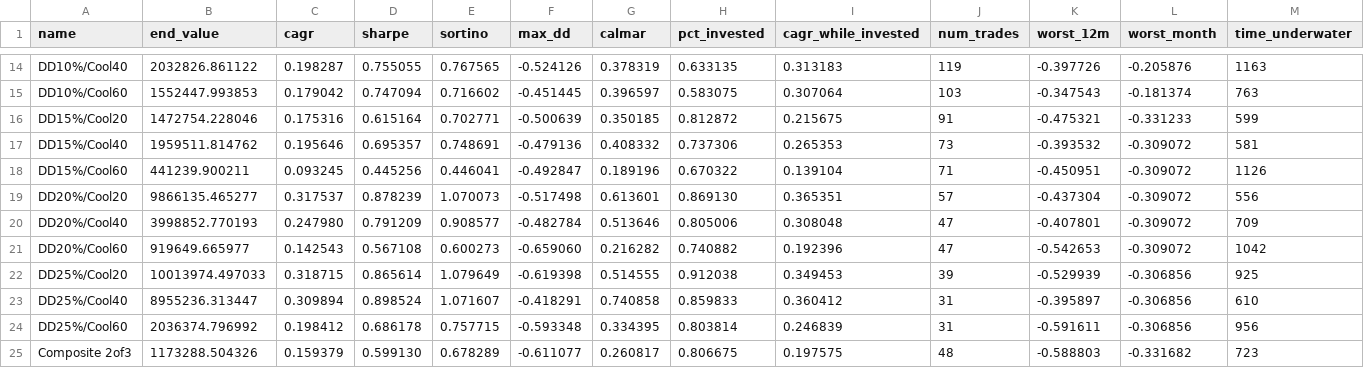
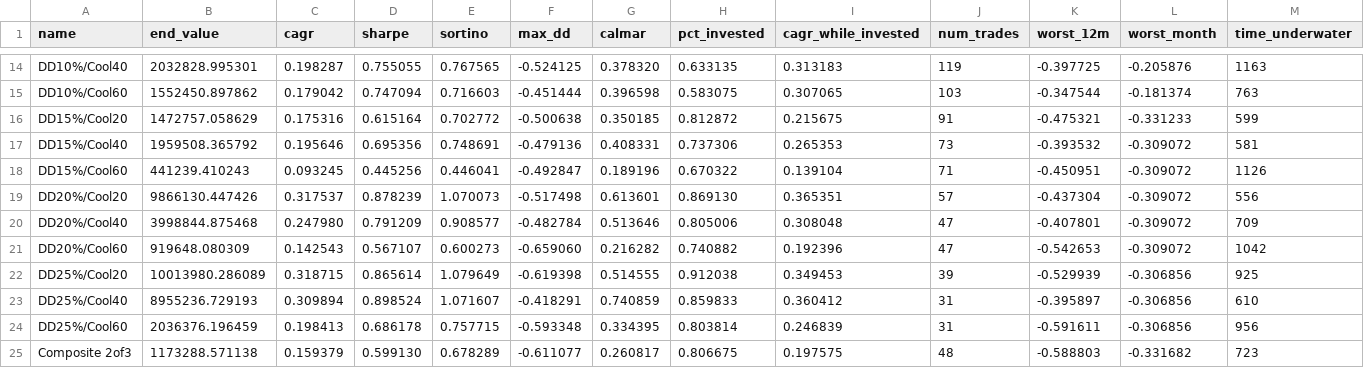
Before and after one commit to Blamb411/upro-timing-article, a CSV file: strategy_results.csv, drawn as a sheet; only a part is shown, gaps mark what is left out; the diff covers the shown part only; the diff names each change by its address in the sheet, - before the commit and + after, or states it on an @@ line.

```diff
--- a/strategy_results.csv
+++ b/strategy_results.csv
-B14 (end_value): 2032826.861122
+B14 (end_value): 2032828.995301
-F14 (max_dd): -0.524126
+F14 (max_dd): -0.524125
-G14 (calmar): 0.378319
+G14 (calmar): 0.378320
-K14 (worst_12m): -0.397726
+K14 (worst_12m): -0.397725
-B15 (end_value): 1552447.993853
+B15 (end_value): 1552450.897862
-E15 (sortino): 0.716602
+E15 (sortino): 0.716603
-F15 (max_dd): -0.451445
+F15 (max_dd): -0.451444
-G15 (calmar): 0.396597
+G15 (calmar): 0.396598
-I15 (cagr_while_invested): 0.307064
+I15 (cagr_while_invested): 0.307065
-K15 (worst_12m): -0.347543
+K15 (worst_12m): -0.347544
-B16 (end_value): 1472754.228046
+B16 (end_value): 1472757.058629
-E16 (sortino): 0.702771
+E16 (sortino): 0.702772
-F16 (max_dd): -0.500639
+F16 (max_dd): -0.500638
-B17 (end_value): 1959511.814762
+B17 (end_value): 1959508.365792
-D17 (sharpe): 0.695357
+D17 (sharpe): 0.695356
-G17 (calmar): 0.408332
+G17 (calmar): 0.408331
-B18 (end_value): 441239.900211
+B18 (end_value): 441239.410243
-B19 (end_value): 9866135.465277
+B19 (end_value): 9866130.447426
-B20 (end_value): 3998852.770193
+B20 (end_value): 3998844.875468
-B21 (end_value): 919649.665977
+B21 (end_value): 919648.080309
-D21 (sharpe): 0.567108
+D21 (sharpe): 0.567107
-B22 (end_value): 10013974.497033
+B22 (end_value): 10013980.286089
-B23 (end_value): 8955236.313447
+B23 (end_value): 8955236.729193
-G23 (calmar): 0.740858
+G23 (calmar): 0.740859
-B24 (end_value): 2036374.796992
+B24 (end_value): 2036376.196459
-C24 (cagr): 0.198412
+C24 (cagr): 0.198413
-B25 (end_value): 1173288.504326
+B25 (end_value): 1173288.571138
```
Also changed, not shown: 77 edited cells elsewhere in this file, 10 other files.
